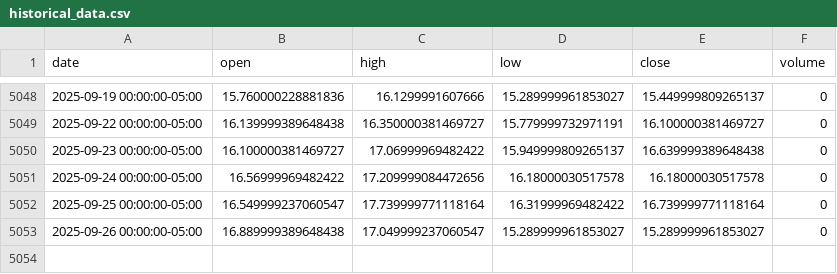
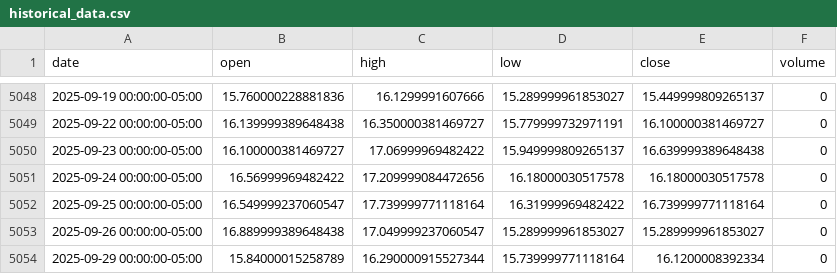
Before and after one commit to LukeGSW/AnalisiCiclica-VIX, a CSV file: data/^VIX/historical_data.csv, drawn as a sheet; only a part is shown, gaps mark what is left out.

```diff
--- a/data/^VIX/historical_data.csv
+++ b/data/^VIX/historical_data.csv
@@ -5053 +5053,2 @@ date,open,high,low,close,volume
 2025-09-26 00:00:00-05:00,16.889999389648438,17.049999237060547,15.289999961853027,15.289999961853027,0
+2025-09-29 00:00:00-05:00,15.84000015258789,16.290000915527344,15.739999771118164,16.1200008392334,0
```
Also changed, not shown: 4 other files.
